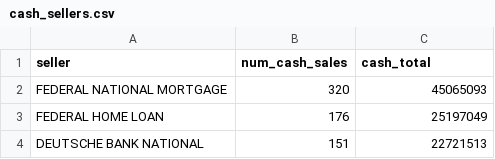
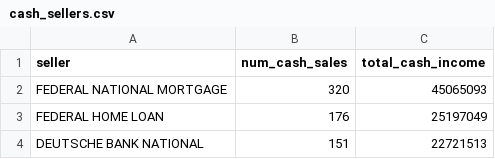
Before and after one commit to gordonje/multco_prop_sales, a CSV file: output/cash_sellers.csv, drawn as a sheet; only a part is shown.

Commit message:
changed column names

```diff
--- a/output/cash_sellers.csv
+++ b/output/cash_sellers.csv
@@ -1,2 +1,2 @@
-seller,num_cash_sales,cash_total
+seller,num_cash_sales,total_cash_income
 FEDERAL NATIONAL MORTGAGE,320,45065093
```
Also changed, not shown: output/cash_buyers.csv, output/cash_players.csv, 1 other file.
